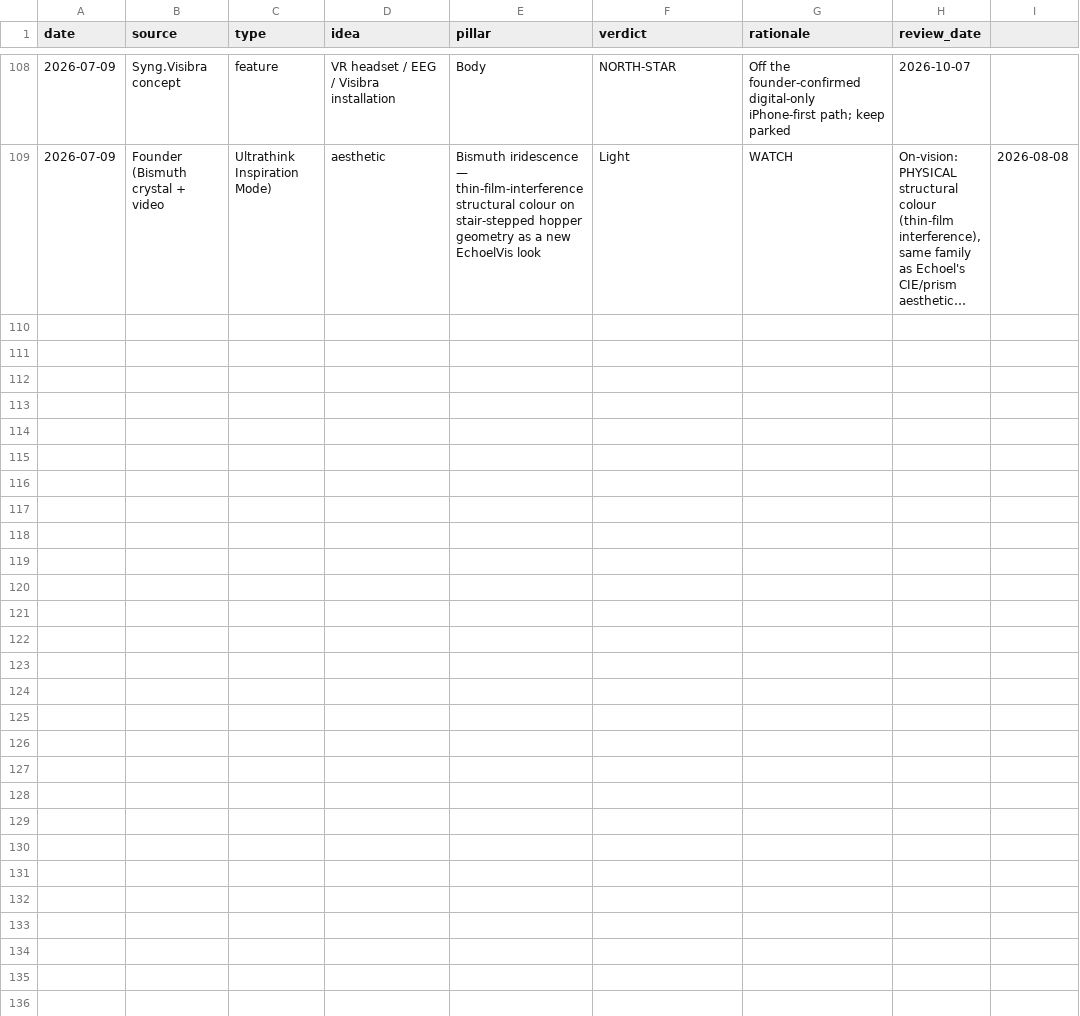
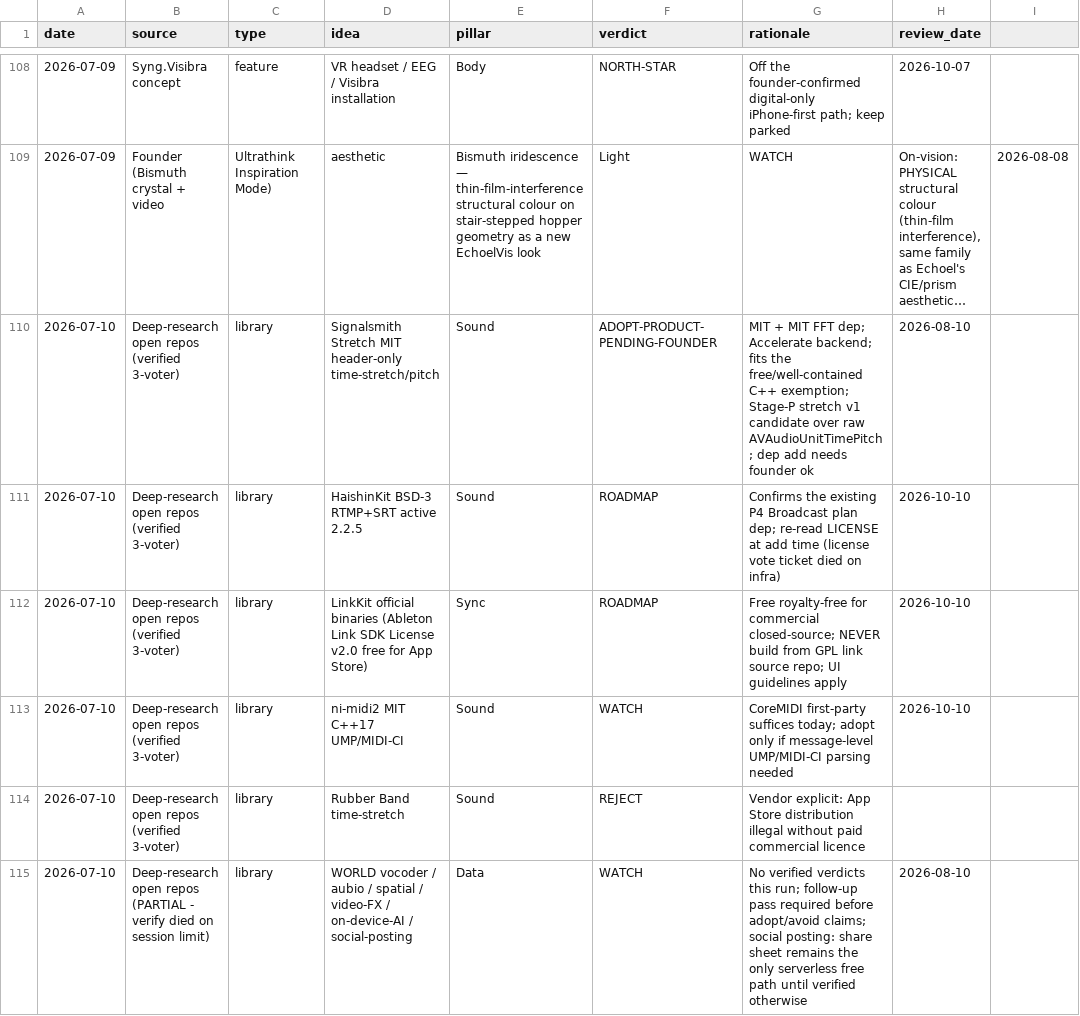
Before and after one commit to vibrationalforce/blab-ios-app, a CSV file: inspiration.csv, drawn as a sheet; only a part is shown, gaps mark what is left out; long unchanged cells end in …; the diff names each change by its address in the sheet, - before the commit and + after, or states it on an @@ line.

```diff
--- a/inspiration.csv
+++ b/inspiration.csv
+row 110: 2026-07-10 | Deep-research open repos (verified 3-voter) | library | Signalsmith Stretch MIT header-only time-stretch/pitch | Sound | ADOPT-PRODUCT-PENDING-FOUNDER | MIT + MIT FFT dep; Accelerate backend; fits the free/well-contained C++ exemption; Stage-P stretch v1 candidate over raw AVAudioUnitTimePitch; dep add needs founder ok | 2026-08-10
+row 111: 2026-07-10 | Deep-research open repos (verified 3-voter) | library | HaishinKit BSD-3 RTMP+SRT active 2.2.5 | Sound | ROADMAP | Confirms the existing P4 Broadcast plan dep; re-read LICENSE at add time (license vote ticket died on infra) | 2026-10-10
+row 112: 2026-07-10 | Deep-research open repos (verified 3-voter) | library | LinkKit official binaries (Ableton Link SDK License v2.0 free for App Store) | Sync | ROADMAP | Free royalty-free for commercial closed-source; NEVER build from GPL link source repo; UI guidelines apply | 2026-10-10
+row 113: 2026-07-10 | Deep-research open repos (verified 3-voter) | library | ni-midi2 MIT C++17 UMP/MIDI-CI | Sound | WATCH | CoreMIDI first-party suffices today; adopt only if message-level UMP/MIDI-CI parsing needed | 2026-10-10
+row 114: 2026-07-10 | Deep-research open repos (verified 3-voter) | library | Rubber Band time-stretch | Sound | REJECT | Vendor explicit: App Store distribution illegal without paid commercial licence
+row 115: 2026-07-10 | Deep-research open repos (PARTIAL - verify died on session limit) | library | WORLD vocoder / aubio / spatial / video-FX / on-device-AI / social-posting | Data | WATCH | No verified verdicts this run; follow-up pass required before adopt/avoid claims; social posting: share sheet remains the only serverless free path until verified otherwise | 2026-08-10
```
Also changed, not shown: 1 other file.
